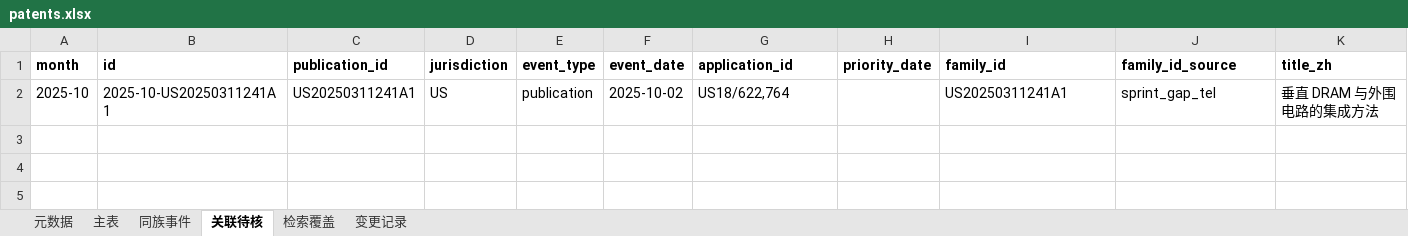
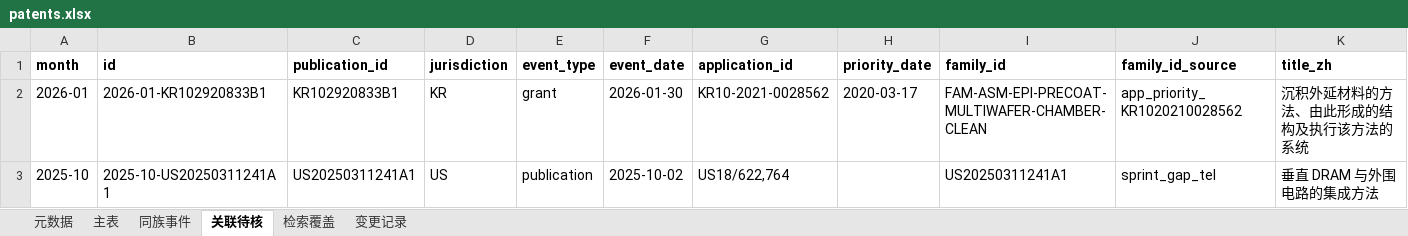
Before and after one commit to Chuqonu/epi-preclean-patent-monitor, an Excel workbook: ledger/patents.xlsx, sheet 关联待核, drawn as a sheet; only a part is shown; values as stored, in another font and other column widths than the file's, no borders; rows hold the shown columns only; the diff names each change by its address in the sheet, - before the commit and + after, or states it on an @@ line.

```diff
--- a/ledger/patents.xlsx (sheet 关联待核)
+++ b/ledger/patents.xlsx (sheet 关联待核)
+row 2: 2026-01 | 2026-01-KR102920833B1 | KR102920833B1 | KR | grant | 2026-01-30 | KR10-2021-0028562 | 2020-03-17 | FAM-ASM-EPI-PRECOAT-MULTIWAFER-CHAMBER-CLEAN | app_priority_KR1020210028562 | 沉积外延材料的方法、由此形成的结构及执行该方法的系统
```
Also changed, not shown: sheet 主表, sheet 同族事件, sheet 变更记录, sheet 元数据, 8 other files.
